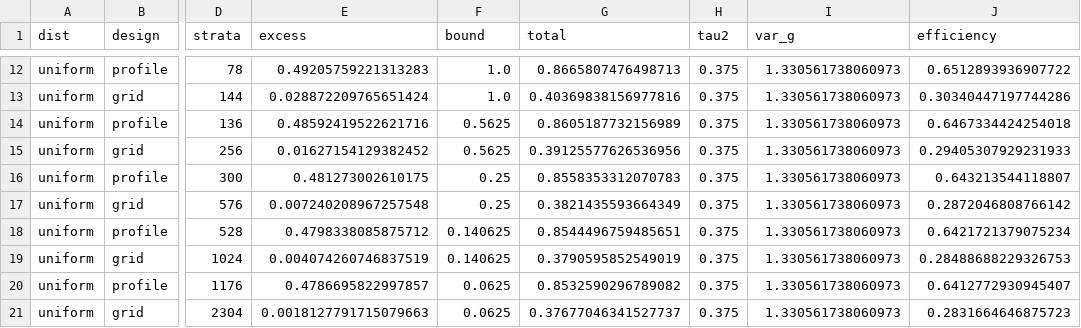
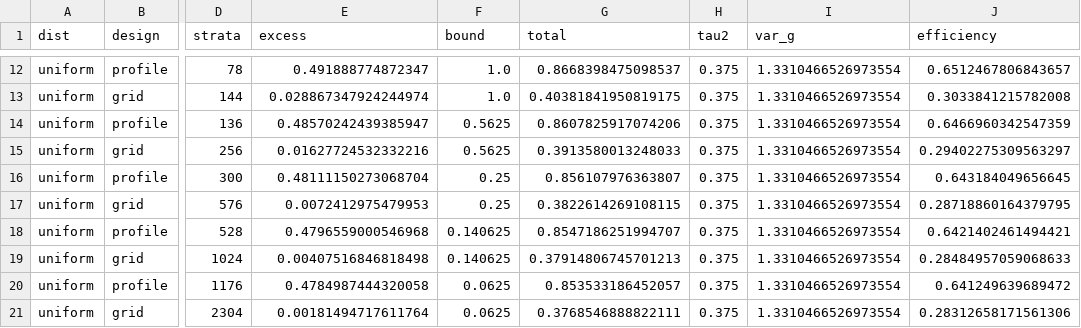
Before and after one commit to knight-ivan/PCA-QS, a CSV file: figures/theory_rate.csv, drawn as a sheet; only a part is shown, gaps mark what is left out; the diff covers the shown part only; the diff names each change by its address in the sheet, - before the commit and + after, or states it on an @@ line.

```diff
--- a/figures/theory_rate.csv
+++ b/figures/theory_rate.csv
-E12 (excess): 0.49205759221313283
+E12 (excess): 0.491888774872347
-G12 (total): 0.8665807476498713
+G12 (total): 0.8668398475098537
-I12:I21 (var_g): 1.330561738060973
+I12:I21 (var_g): 1.3310466526973554
-J12 (efficiency): 0.6512893936907722
+J12 (efficiency): 0.6512467806843657
-E13 (excess): 0.028872209765651424
+E13 (excess): 0.028867347924244974
-G13 (total): 0.40369838156977816
+G13 (total): 0.40381841950819175
-J13 (efficiency): 0.30340447197744286
+J13 (efficiency): 0.3033841215782008
-E14 (excess): 0.48592419522621716
+E14 (excess): 0.48570242439385947
-G14 (total): 0.8605187732156989
+G14 (total): 0.8607825917074206
-J14 (efficiency): 0.6467334424254018
+J14 (efficiency): 0.6466960342547359
-E15 (excess): 0.01627154129382452
+E15 (excess): 0.01627724532332216
-G15 (total): 0.39125577626536956
+G15 (total): 0.3913580013248033
-J15 (efficiency): 0.29405307929231933
+J15 (efficiency): 0.29402275309563297
-E16 (excess): 0.481273002610175
+E16 (excess): 0.48111150273068704
-G16 (total): 0.8558353312070783
+G16 (total): 0.856107976363807
-J16 (efficiency): 0.643213544118807
+J16 (efficiency): 0.643184049656645
-E17 (excess): 0.007240208967257548
+E17 (excess): 0.0072412975479953
-G17 (total): 0.3821435593664349
+G17 (total): 0.3822614269108115
-J17 (efficiency): 0.2872046808766142
+J17 (efficiency): 0.28718860164379795
-E18 (excess): 0.4798338085875712
+E18 (excess): 0.4796559000546968
-G18 (total): 0.8544496759485651
+G18 (total): 0.8547186251994707
-J18 (efficiency): 0.6421721379075234
+J18 (efficiency): 0.6421402461494421
-E19 (excess): 0.004074260746837519
+E19 (excess): 0.00407516846818498
-G19 (total): 0.3790595852549019
+G19 (total): 0.37914806745701213
-J19 (efficiency): 0.28488688229326753
+J19 (efficiency): 0.28484957059068633
-E20 (excess): 0.4786695822997857
+E20 (excess): 0.4784987444320058
-G20 (total): 0.8532590296789082
+G20 (total): 0.853533186452057
-J20 (efficiency): 0.6412772930945407
+J20 (efficiency): 0.641249639689472
-E21 (excess): 0.0018127791715079663
+E21 (excess): 0.00181494717611764
-G21 (total): 0.37677046341527737
+G21 (total): 0.3768546888822111
-J21 (efficiency): 0.2831664646875723
+J21 (efficiency): 0.28312658171561306
```
Also changed, not shown: 136 edited cells elsewhere in this file, figures/kl_rate_validation.csv, figures/rate_validation.csv, 8 other files.
